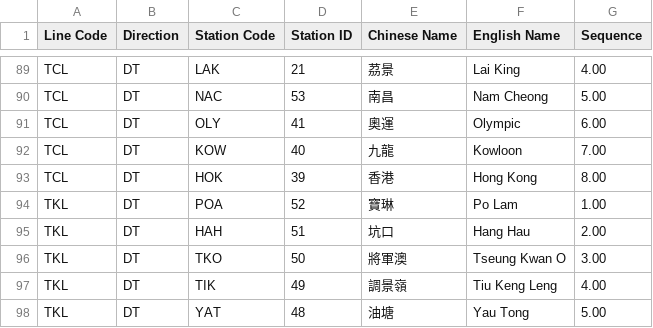
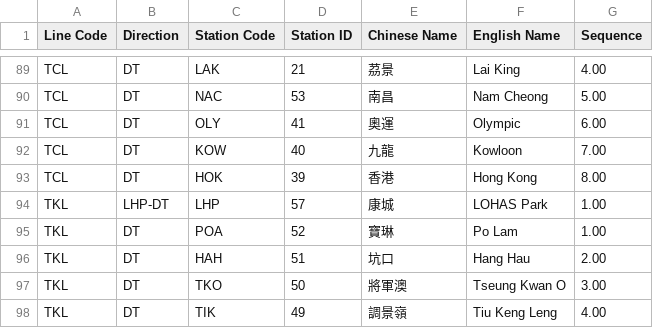
Before and after one commit to FishlandicFishy/mtr-route, a CSV file: mtr_graph.csv, drawn as a sheet; only a part is shown, gaps mark what is left out; the shorter side is filled out with more unchanged rows.

Commit message:
use IBM Plex Sans TC for CJK and re-add LOHAS Park
thanks LibreOffice for leaking my personal info through a lock file, very cool!

```diff
--- a/mtr_graph.csv
+++ b/mtr_graph.csv
@@ -93,2 +93,3 @@
 "TCL","DT","HOK","39","香港","Hong Kong",8.00
+"TKL","LHP-DT","LHP","57","康城","LOHAS Park",1.00
 "TKL","DT","POA","52","寶琳","Po Lam",1.00
```
Also changed, not shown: 4 other files.
